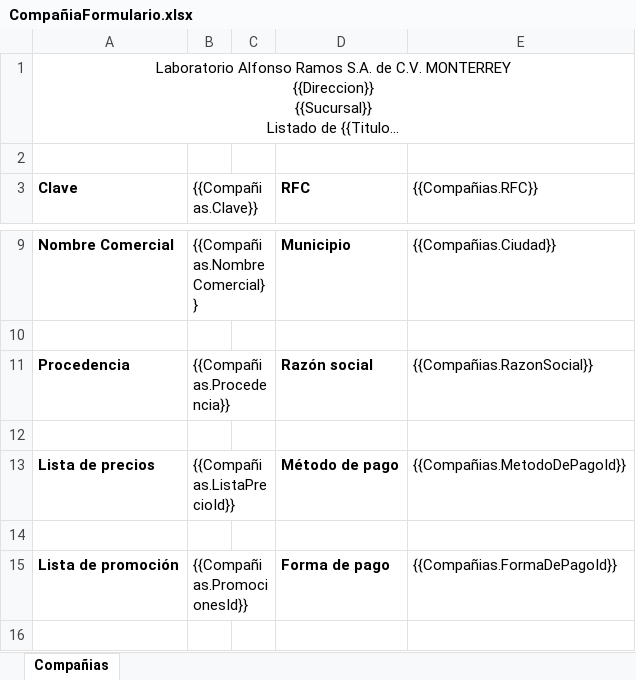
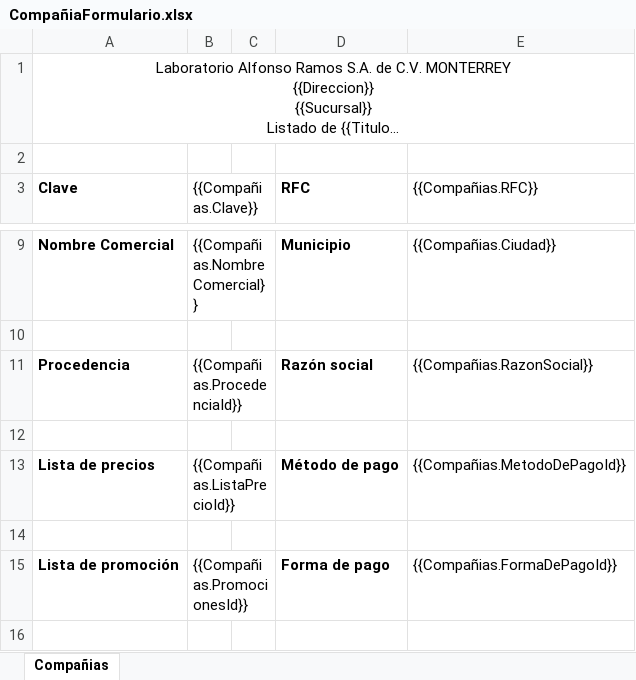
Before and after one commit to SauriX/labbe, an Excel workbook: Service.Catalog/wwwroot/layout/excel/company/CompañiaFormulario.xlsx, sheet Compañias, drawn as a sheet; only a part is shown, gaps mark what is left out; long unchanged cells end in …; values as stored, in another font and other column widths than the file's, no borders; charts and pictures not drawn; the diff names each change by its address in the sheet, - before the commit and + after, or states it on an @@ line.

```diff
--- a/Service.Catalog/wwwroot/layout/excel/company/CompañiaFormulario.xlsx (sheet Compañias)
+++ b/Service.Catalog/wwwroot/layout/excel/company/CompañiaFormulario.xlsx (sheet Compañias)
-B11 ({{Compañias.Clave}}): {{Compañias.Procedencia}}
+B11 ({{Compañias.Clave}}): {{Compañias.ProcedenciaId}}
```
Also changed, not shown: Service.Catalog/wwwroot/layout/excel/Indicaciones/IndicacionesFormulario.xlsx, 12 other files.
